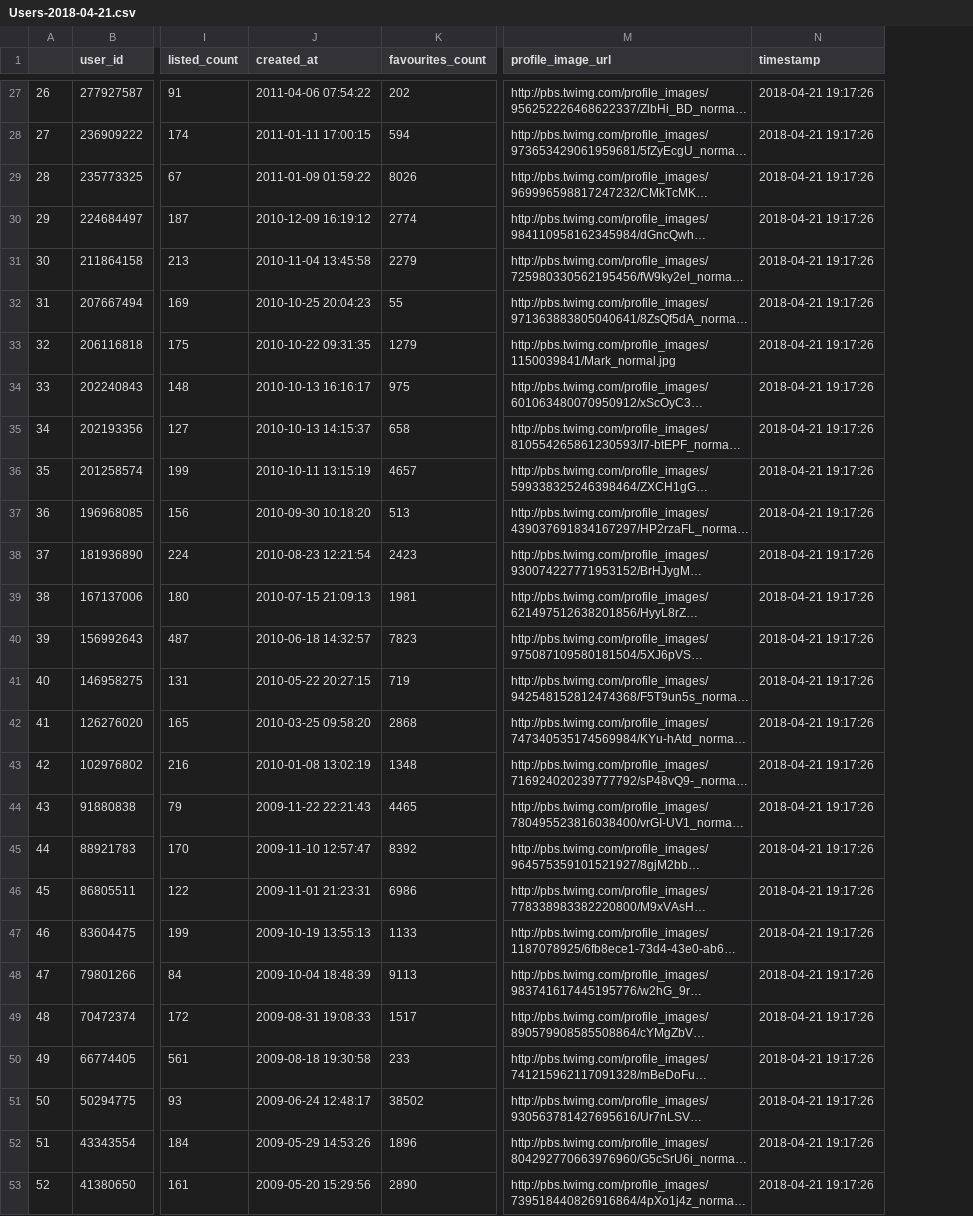
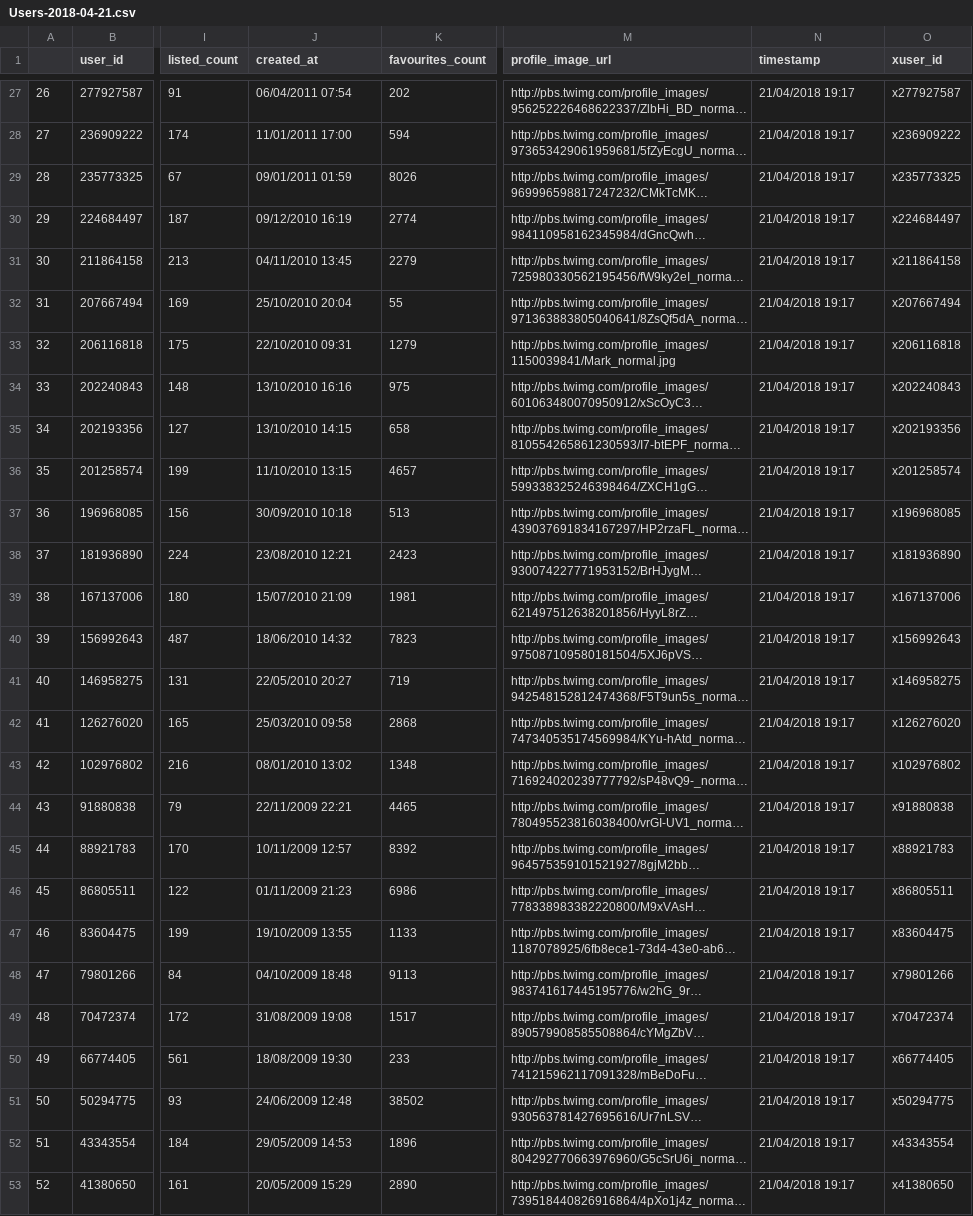
Before and after one commit to jackgovier/Senedd, a CSV file: Data/Users-2018-04-21.csv, drawn as a sheet; only a part is shown, gaps mark what is left out; long unchanged cells end in …; the diff covers the shown part only; the diff names each change by its address in the sheet, - before the commit and + after, or states it on an @@ line.

```diff
--- a/Data/Users-2018-04-21.csv
+++ b/Data/Users-2018-04-21.csv
+column O (xuser_id), rows 27-53: x277927587 | x236909222 | x235773325 | x224684497 | x211864158 | x207667494 | x206116818 | x202240843 | x202193356 | x201258574 | x196968085 | x181936890 | x167137006 | x156992643 | x146958275 | x126276020 | x102976802 | x91880838 | x88921783 | x86805511 | x83604475 | x79801266 | x70472374 | x66774405 | x50294775 | x43343554 | x41380650
-J27 (created_at): 2011-04-06 07:54:22
+J27 (created_at): 06/04/2011 07:54
-N27:N53 (timestamp): 2018-04-21 19:17:26
+N27:N53 (timestamp): 21/04/2018 19:17
-J28 (created_at): 2011-01-11 17:00:15
+J28 (created_at): 11/01/2011 17:00
-J29 (created_at): 2011-01-09 01:59:22
+J29 (created_at): 09/01/2011 01:59
-J30 (created_at): 2010-12-09 16:19:12
+J30 (created_at): 09/12/2010 16:19
-J31 (created_at): 2010-11-04 13:45:58
+J31 (created_at): 04/11/2010 13:45
-J32 (created_at): 2010-10-25 20:04:23
+J32 (created_at): 25/10/2010 20:04
-J33 (created_at): 2010-10-22 09:31:35
+J33 (created_at): 22/10/2010 09:31
-J34 (created_at): 2010-10-13 16:16:17
+J34 (created_at): 13/10/2010 16:16
-J35 (created_at): 2010-10-13 14:15:37
+J35 (created_at): 13/10/2010 14:15
-J36 (created_at): 2010-10-11 13:15:19
+J36 (created_at): 11/10/2010 13:15
-J37 (created_at): 2010-09-30 10:18:20
+J37 (created_at): 30/09/2010 10:18
-J38 (created_at): 2010-08-23 12:21:54
+J38 (created_at): 23/08/2010 12:21
-J39 (created_at): 2010-07-15 21:09:13
+J39 (created_at): 15/07/2010 21:09
-J40 (created_at): 2010-06-18 14:32:57
+J40 (created_at): 18/06/2010 14:32
-J41 (created_at): 2010-05-22 20:27:15
+J41 (created_at): 22/05/2010 20:27
-J42 (created_at): 2010-03-25 09:58:20
+J42 (created_at): 25/03/2010 09:58
-J43 (created_at): 2010-01-08 13:02:19
+J43 (created_at): 08/01/2010 13:02
-J44 (created_at): 2009-11-22 22:21:43
+J44 (created_at): 22/11/2009 22:21
-J45 (created_at): 2009-11-10 12:57:47
+J45 (created_at): 10/11/2009 12:57
-J46 (created_at): 2009-11-01 21:23:31
+J46 (created_at): 01/11/2009 21:23
-J47 (created_at): 2009-10-19 13:55:13
+J47 (created_at): 19/10/2009 13:55
-J48 (created_at): 2009-10-04 18:48:39
+J48 (created_at): 04/10/2009 18:48
-J49 (created_at): 2009-08-31 19:08:33
+J49 (created_at): 31/08/2009 19:08
-J50 (created_at): 2009-08-18 19:30:58
+J50 (created_at): 18/08/2009 19:30
-J51 (created_at): 2009-06-24 12:48:17
+J51 (created_at): 24/06/2009 12:48
-J52 (created_at): 2009-05-29 14:53:26
+J52 (created_at): 29/05/2009 14:53
-J53 (created_at): 2009-05-20 15:29:56
+J53 (created_at): 20/05/2009 15:29
```
Also changed, not shown: 69 edited cells elsewhere in this file, Data/Users-2018-04-08.csv, Data/Users-2018-04-22.csv, 1 other file.
